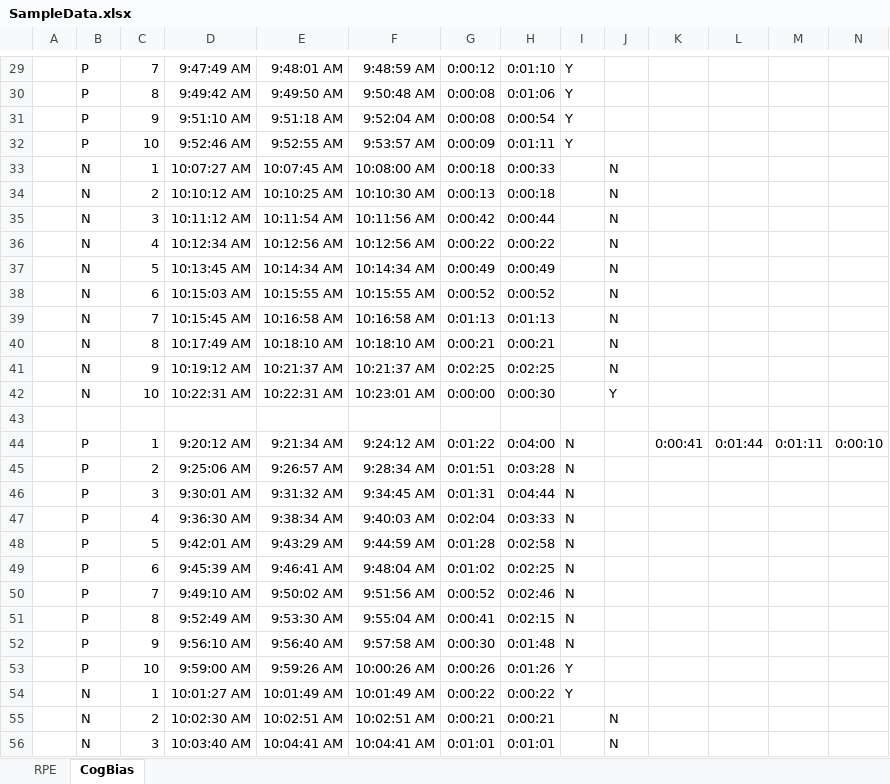
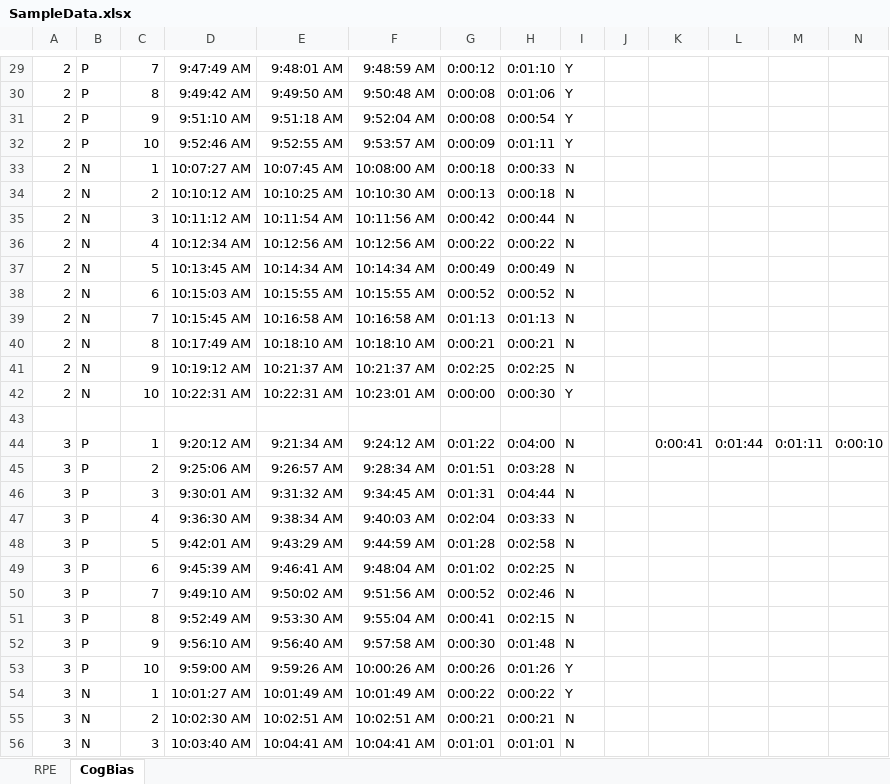
Before and after one commit to DataBooth/horse-logic, an Excel workbook: docs/provided/SampleData.xlsx, sheet CogBias, drawn as a sheet; only a part is shown, gaps mark what is left out; values as stored, in another font and other column widths than the file's, no borders; the diff covers the shown part only; the diff names each change by its address in the sheet, - before the commit and + after, or states it on an @@ line.

```diff
--- a/docs/provided/SampleData.xlsx (sheet CogBias)
+++ b/docs/provided/SampleData.xlsx (sheet CogBias)
-A29:A42: (empty)
+A29:A42: 2
-I33:I41: (empty)
+I33:I41: N
-J33:J41: N
+J33:J41: (empty)
-I42: (empty)
+I42: Y
-J42: Y
+J42: (empty)
-A44:A56: (empty)
+A44:A56: 3
-I55:I56: (empty)
+I55:I56: N
-J55:J56: N
+J55:J56: (empty)
```
Also changed, not shown: 69 edited cells elsewhere in this sheet, sheet RPE.
